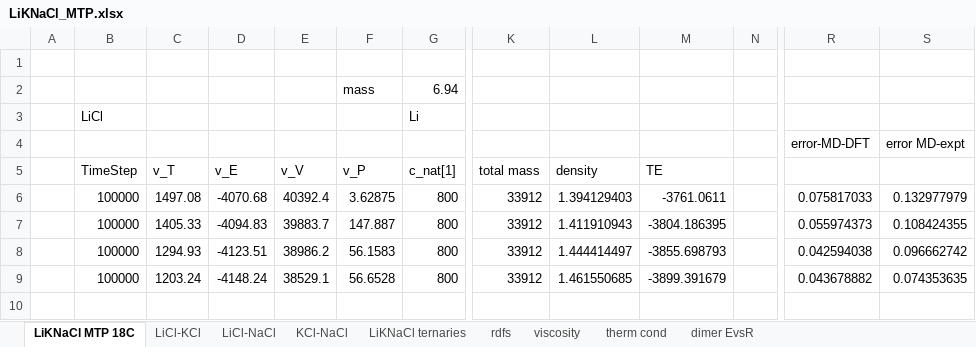
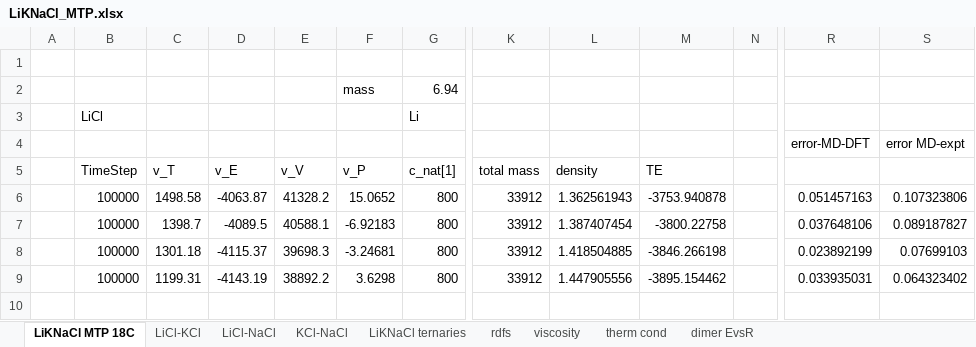
Before and after one commit to benbeeler/spreadsheets, an Excel workbook: SALT/LiKNaCl_MTP.xlsx, sheet LiKNaCl MTP 18C, drawn as a sheet; only a part is shown, gaps mark what is left out; values as stored, in another font and other column widths than the file's, no borders; charts and pictures not drawn; the diff covers the shown part only; the diff names each change by its address in the sheet, - before the commit and + after, or states it on an @@ line.

```diff
--- a/SALT/LiKNaCl_MTP.xlsx (sheet LiKNaCl MTP 18C)
+++ b/SALT/LiKNaCl_MTP.xlsx (sheet LiKNaCl MTP 18C)
-C6 (v_T): 1497.08
+C6 (v_T): 1498.58
-D6 (v_E): -4070.68
+D6 (v_E): -4063.87
-E6 (v_V): 40392.4
+E6 (v_V): 41328.2
-F6 (v_P): 3.62875
+F6 (v_P): 15.0652
-L6 (density): 1.394129403
+L6 (density): 1.362561943
-M6 (TE): -3761.0611
+M6 (TE): -3753.940878
-R6: 0.075817033
+R6: 0.051457163
-S6: 0.132977979
+S6: 0.107323806
-C7 (v_T): 1405.33
+C7 (v_T): 1398.7
-D7 (v_E): -4094.83
+D7 (v_E): -4089.5
-E7 (v_V): 39883.7
+E7 (v_V): 40588.1
-F7 (v_P): 147.887
+F7 (v_P): -6.92183
-L7 (density): 1.411910943
+L7 (density): 1.387407454
-M7 (TE): -3804.186395
+M7 (TE): -3800.22758
-R7: 0.055974373
+R7: 0.037648106
-S7: 0.108424355
+S7: 0.089187827
-C8 (v_T): 1294.93
+C8 (v_T): 1301.18
-D8 (v_E): -4123.51
+D8 (v_E): -4115.37
-E8 (v_V): 38986.2
+E8 (v_V): 39698.3
-F8 (v_P): 56.1583
+F8 (v_P): -3.24681
-L8 (density): 1.444414497
+L8 (density): 1.418504885
-M8 (TE): -3855.698793
+M8 (TE): -3846.266198
-R8: 0.042594038
+R8: 0.023892199
-S8: 0.096662742
+S8: 0.07699103
-C9 (v_T): 1203.24
+C9 (v_T): 1199.31
-D9 (v_E): -4148.24
+D9 (v_E): -4143.19
-E9 (v_V): 38529.1
+E9 (v_V): 38892.2
-F9 (v_P): 56.6528
+F9 (v_P): 3.6298
-L9 (density): 1.461550685
+L9 (density): 1.447905556
-M9 (TE): -3899.391679
+M9 (TE): -3895.154462
-R9: 0.043678882
+R9: 0.033935031
-S9: 0.074353635
+S9: 0.064323402
```
Also changed, not shown: other rows of this sheet, sheet LiCl-KCl, sheet LiCl-NaCl, charts or pictures.
